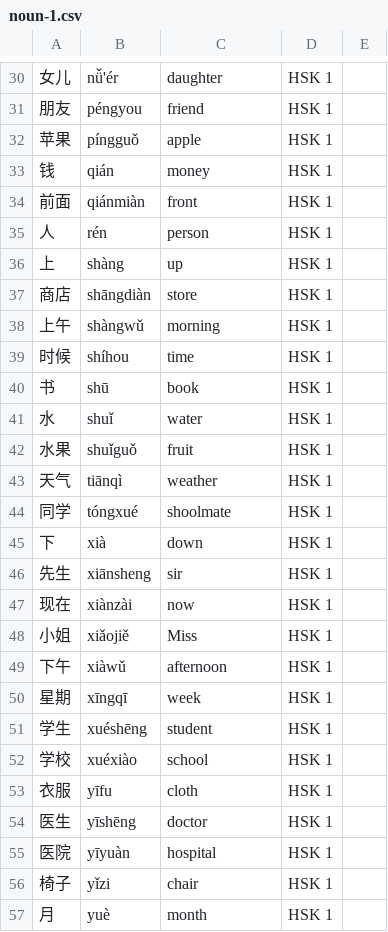
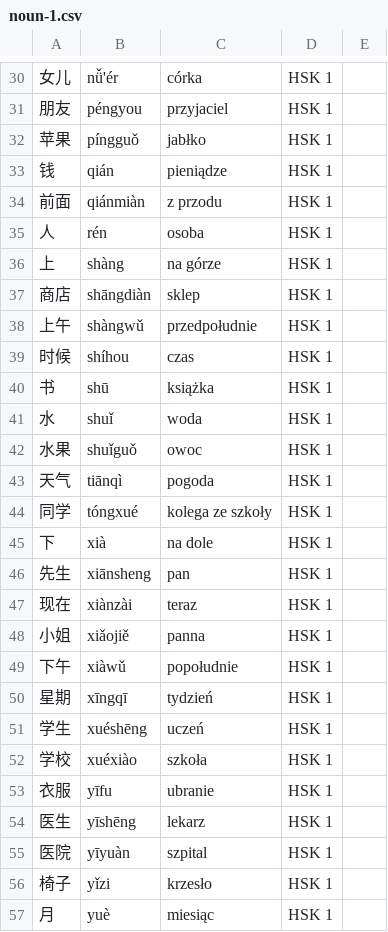
Before and after one commit to dpurge/anki-flashcards, a CSV file: lang-vocabulary/cmn-hans/hsk-wordclass/noun-1.csv, drawn as a sheet; only a part is shown, gaps mark what is left out; the diff covers the shown part only; the diff names each change by its address in the sheet, - before the commit and + after, or states it on an @@ line.

```diff
--- a/lang-vocabulary/cmn-hans/hsk-wordclass/noun-1.csv
+++ b/lang-vocabulary/cmn-hans/hsk-wordclass/noun-1.csv
-C30: daughter
+C30: córka
-C31: friend
+C31: przyjaciel
-C32: apple
+C32: jabłko
-C33: money
+C33: pieniądze
-C34: front
+C34: z przodu
-C35: person
+C35: osoba
-C36: up
+C36: na górze
-C37: store
+C37: sklep
-C38: morning
+C38: przedpołudnie
-C39: time
+C39: czas
-C40: book
+C40: książka
-C41: water
+C41: woda
-C42: fruit
+C42: owoc
-C43: weather
+C43: pogoda
-C44: shoolmate
+C44: kolega ze szkoły
-C45: down
+C45: na dole
-C46: sir
+C46: pan
-C47: now
+C47: teraz
-C48: Miss
+C48: panna
-C49: afternoon
+C49: popołudnie
-C50: week
+C50: tydzień
-C51: student
+C51: uczeń
-C52: school
+C52: szkoła
-C53: cloth
+C53: ubranie
-C54: doctor
+C54: lekarz
-C55: hospital
+C55: szpital
-C56: chair
+C56: krzesło
-C57: month
+C57: miesiąc
```
Also changed, not shown: 33 edited cells elsewhere in this file, lang-vocabulary/cmn-hans/hsk-wordclass/adjective-4.csv, 6 other files.
